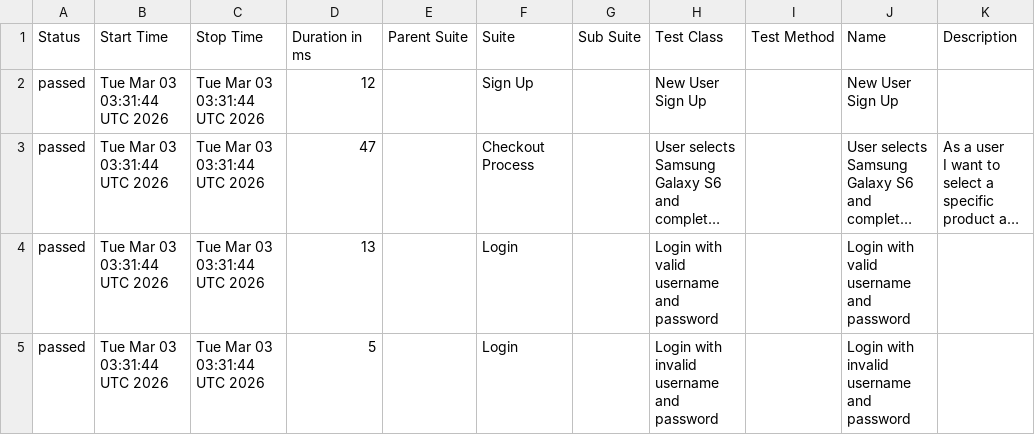
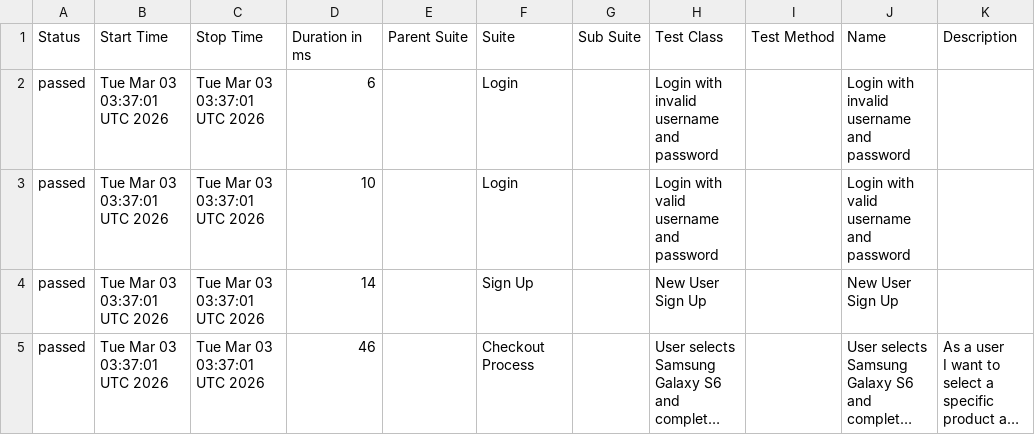
Before and after one commit to rizqifauzan/rizkyadhipratama-Final-Exam-Jayjay, a CSV file: allure-report/data/suites.csv, drawn as a sheet; long unchanged cells end in …; removed rows and columns are numbered as before the commit, all else as after; the diff names each change by its address in the sheet, - before the commit and + after, or states it on an @@ line.

```diff
--- a/allure-report/data/suites.csv
+++ b/allure-report/data/suites.csv
+row 2: passed | Tue Mar 03 03:37:01 UTC 2026 | Tue Mar 03 03:37:01 UTC 2026 | 6 |  | Login |  | Login with invalid username and password |  | Login with invalid username and password
+row 3: passed | Tue Mar 03 03:37:01 UTC 2026 | Tue Mar 03 03:37:01 UTC 2026 | 10 |  | Login |  | Login with valid username and password |  | Login with valid username and password
-B4:B5 (Start Time): Tue Mar 03 03:31:44 UTC 2026
+B4:B5 (Start Time): Tue Mar 03 03:37:01 UTC 2026
-C4:C5 (Stop Time): Tue Mar 03 03:31:44 UTC 2026
+C4:C5 (Stop Time): Tue Mar 03 03:37:01 UTC 2026
-D4 (Duration in ms): 12
+D4 (Duration in ms): 14
-D5 (Duration in ms): 47
+D5 (Duration in ms): 46
-row 4: passed | Tue Mar 03 03:31:44 UTC 2026 | Tue Mar 03 03:31:44 UTC 2026 | 13 |  | Login |  | Login with valid username and password |  | Login with valid username and password
-row 5: passed | Tue Mar 03 03:31:44 UTC 2026 | Tue Mar 03 03:31:44 UTC 2026 | 5 |  | Login |  | Login with invalid username and password |  | Login with invalid username and password
```
Also changed, not shown: allure-report/data/behaviors.csv, 22 other files.
